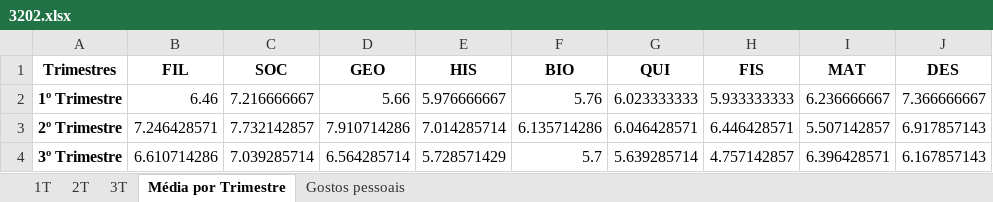
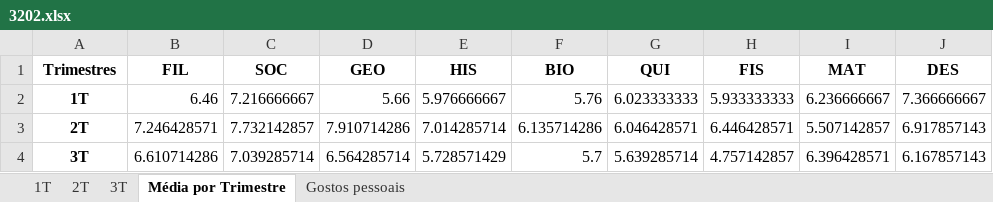
Before and after one commit to rousbound/EscolaTransparente, an Excel workbook: data/3202.xlsx, sheet Média por Trimestre, drawn as a sheet; only a part is shown; values as stored, in another font and other column widths than the file's, no borders; the diff names each change by its address in the sheet, - before the commit and + after, or states it on an @@ line.

```diff
--- a/data/3202.xlsx (sheet Média por Trimestre)
+++ b/data/3202.xlsx (sheet Média por Trimestre)
-A2 (Trimestres): 1º Trimestre
+A2 (Trimestres): 1T
-A3 (Trimestres): 2º Trimestre
+A3 (Trimestres): 2T
-A4 (Trimestres): 3º Trimestre
+A4 (Trimestres): 3T
```
Also changed, not shown: data/3201.xlsx, 7 other files.
